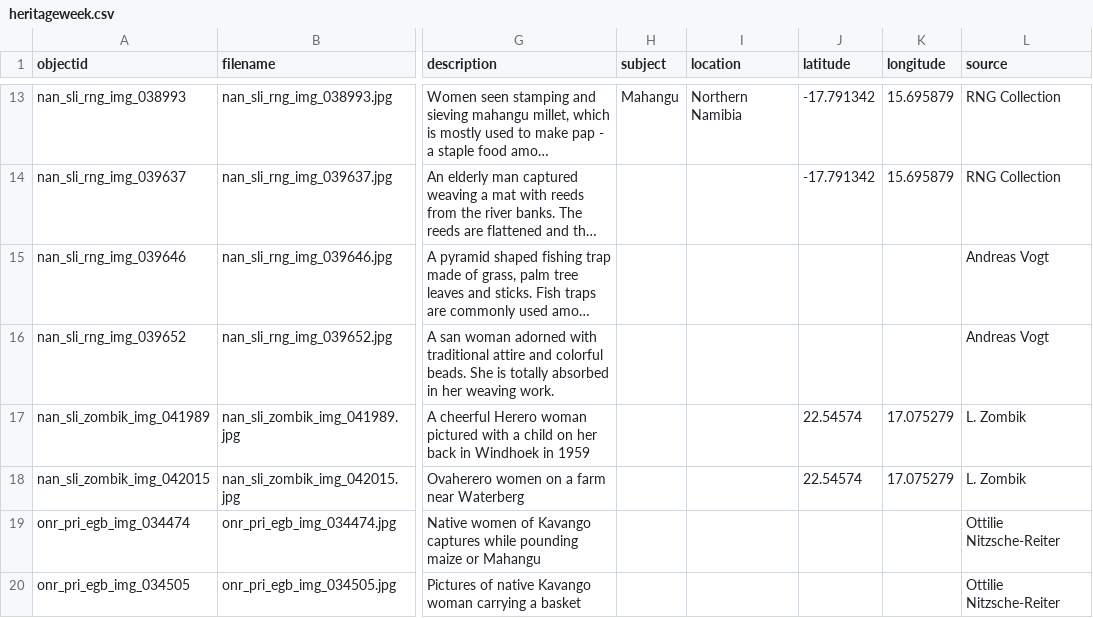
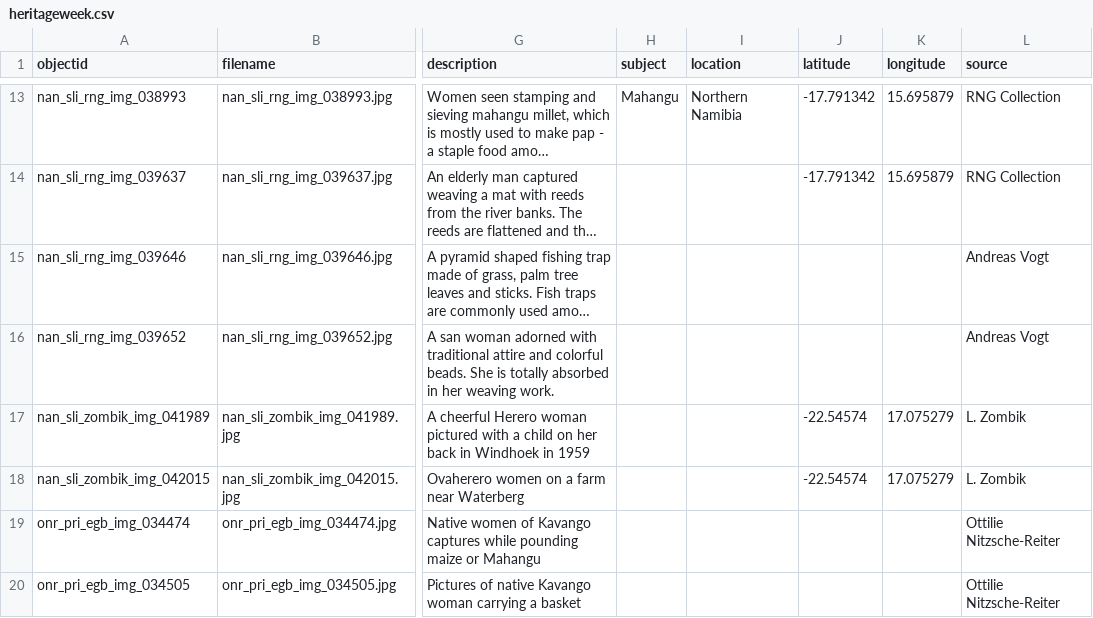
Before and after one commit to nustlib/heritage_week, a CSV file: _data/heritageweek.csv, drawn as a sheet; only a part is shown, gaps mark what is left out; long unchanged cells end in …; the diff names each change by its address in the sheet, - before the commit and + after, or states it on an @@ line.

Commit message:
Update heritageweek.csv

```diff
--- a/_data/heritageweek.csv
+++ b/_data/heritageweek.csv
-J17:J18 (latitude): 22.54574
+J17:J18 (latitude): -22.54574
```
